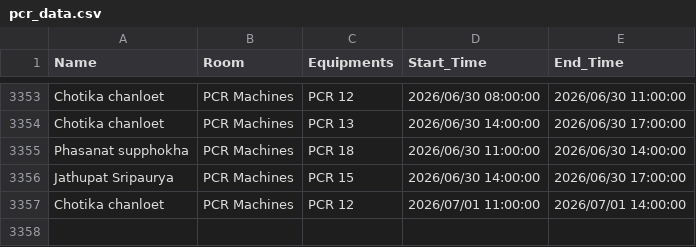
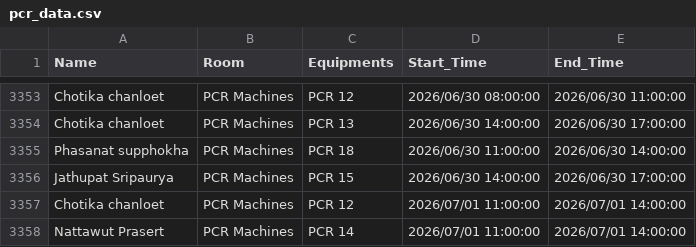
Before and after one commit to GeneticsKU/Lab-Equipments_Reservation, a CSV file: pcr_data.csv, drawn as a sheet; only a part is shown, gaps mark what is left out.

Commit message:
Update pcr_data.csv

```diff
--- a/pcr_data.csv
+++ b/pcr_data.csv
@@ -3357 +3357,2 @@ Jathupat Sripaurya,PCR Machines,PCR 15,2026/06/30 14:00:00,2026/06/30 17:00:00
 Chotika chanloet,PCR Machines,PCR 12,2026/07/01 11:00:00,2026/07/01 14:00:00
+Nattawut Prasert,PCR Machines,PCR 14,2026/07/01 11:00:00,2026/07/01 14:00:00
```
